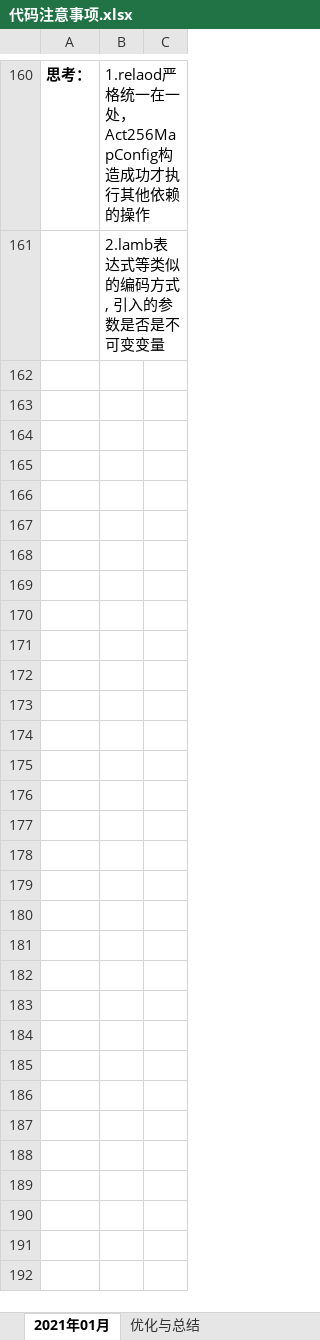
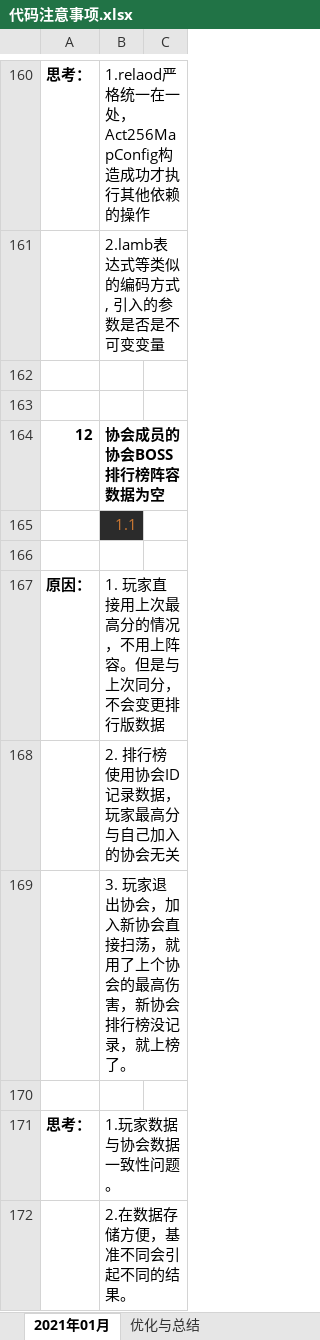
Before and after one commit to jimchen1009/log-book, an Excel workbook: code-note/代码注意事项.xlsx, sheet 2021年01月, drawn as a sheet; only a part is shown, gaps mark what is left out; values as stored, in another font and other column widths than the file's, no borders; the diff names each change by its address in the sheet, - before the commit and + after, or states it on an @@ line.

Commit message:
BUG 记录

```diff
--- a/code-note/代码注意事项.xlsx (sheet 2021年01月)
+++ b/code-note/代码注意事项.xlsx (sheet 2021年01月)
+row 162: (empty)
+row 163: (empty)
+row 164: 12 | 协会成员的协会BOSS排行榜阵容数据为空
+row 165:  | 1.1
+row 166: (empty)
+row 167: 原因： | 1. 玩家直接用上次最高分的情况，不用上阵容。但是与上次同分，不会变更排行版数据
+row 168:  | 2. 排行榜使用协会ID记录数据，玩家最高分与自己加入的协会无关
+row 169:  | 3. 玩家退出协会，加入新协会直接扫荡，就用了上个协会的最高伤害，新协会排行榜没记录，就上榜了。
+row 170: (empty)
+row 171: 思考： | 1.玩家数据与协会数据一致性问题。
+row 172:  | 2.在数据存储方便，基准不同会引起不同的结果。
```
